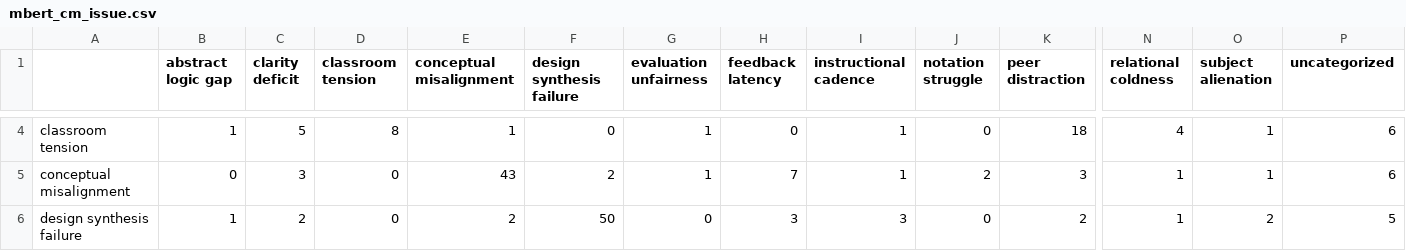
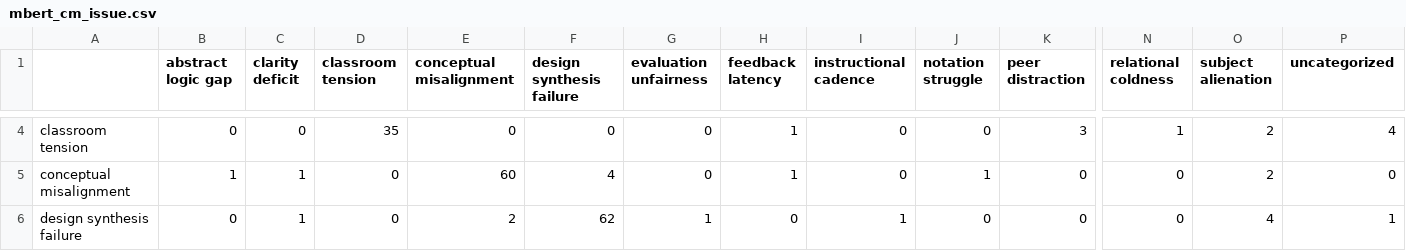
Before and after one commit to francis-villapando/feeana, a CSV file: scripts/training/reports/mbert_cm_issue.csv, drawn as a sheet; only a part is shown, gaps mark what is left out; the diff covers the shown part only; the diff names each change by its address in the sheet, - before the commit and + after, or states it on an @@ line.

```diff
--- a/scripts/training/reports/mbert_cm_issue.csv
+++ b/scripts/training/reports/mbert_cm_issue.csv
-B4 (abstract logic gap): 1
+B4 (abstract logic gap): 0
-C4 (clarity deficit): 5
+C4 (clarity deficit): 0
-D4 (classroom tension): 8
+D4 (classroom tension): 35
-E4 (conceptual misalignment): 1
+E4 (conceptual misalignment): 0
-G4:G5 (evaluation unfairness): 1
+G4:G5 (evaluation unfairness): 0
-H4 (feedback latency): 0
+H4 (feedback latency): 1
-I4:I5 (instructional cadence): 1
+I4:I5 (instructional cadence): 0
-K4 (peer distraction): 18
+K4 (peer distraction): 3
-N4 (relational coldness): 4
+N4 (relational coldness): 1
-O4:O5 (subject alienation): 1
+O4:O5 (subject alienation): 2
-P4 (uncategorized): 6
+P4 (uncategorized): 4
-B5 (abstract logic gap): 0
+B5 (abstract logic gap): 1
-C5 (clarity deficit): 3
+C5 (clarity deficit): 1
-E5 (conceptual misalignment): 43
+E5 (conceptual misalignment): 60
-F5 (design synthesis failure): 2
+F5 (design synthesis failure): 4
-H5 (feedback latency): 7
+H5 (feedback latency): 1
-J5 (notation struggle): 2
+J5 (notation struggle): 1
-K5 (peer distraction): 3
+K5 (peer distraction): 0
-N5:N6 (relational coldness): 1
+N5:N6 (relational coldness): 0
-P5 (uncategorized): 6
+P5 (uncategorized): 0
-B6 (abstract logic gap): 1
+B6 (abstract logic gap): 0
-C6 (clarity deficit): 2
+C6 (clarity deficit): 1
-F6 (design synthesis failure): 50
+F6 (design synthesis failure): 62
-G6 (evaluation unfairness): 0
+G6 (evaluation unfairness): 1
-H6 (feedback latency): 3
+H6 (feedback latency): 0
-I6 (instructional cadence): 3
+I6 (instructional cadence): 1
-K6 (peer distraction): 2
+K6 (peer distraction): 0
-O6 (subject alienation): 2
+O6 (subject alienation): 4
-P6 (uncategorized): 5
+P6 (uncategorized): 1
```
Also changed, not shown: 118 edited cells elsewhere in this file, scripts/training/reports/distilxlmr_cm_issue.csv, scripts/training/reports/model_comparison.csv, 19 other files.
